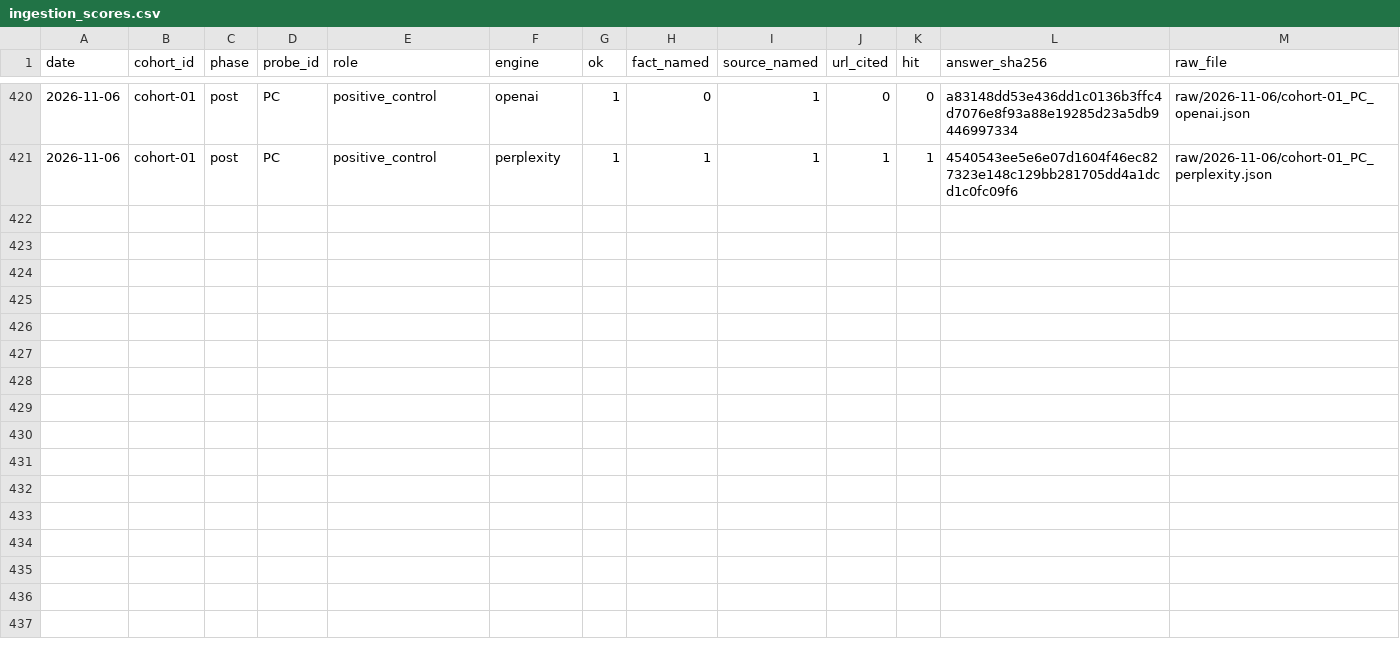
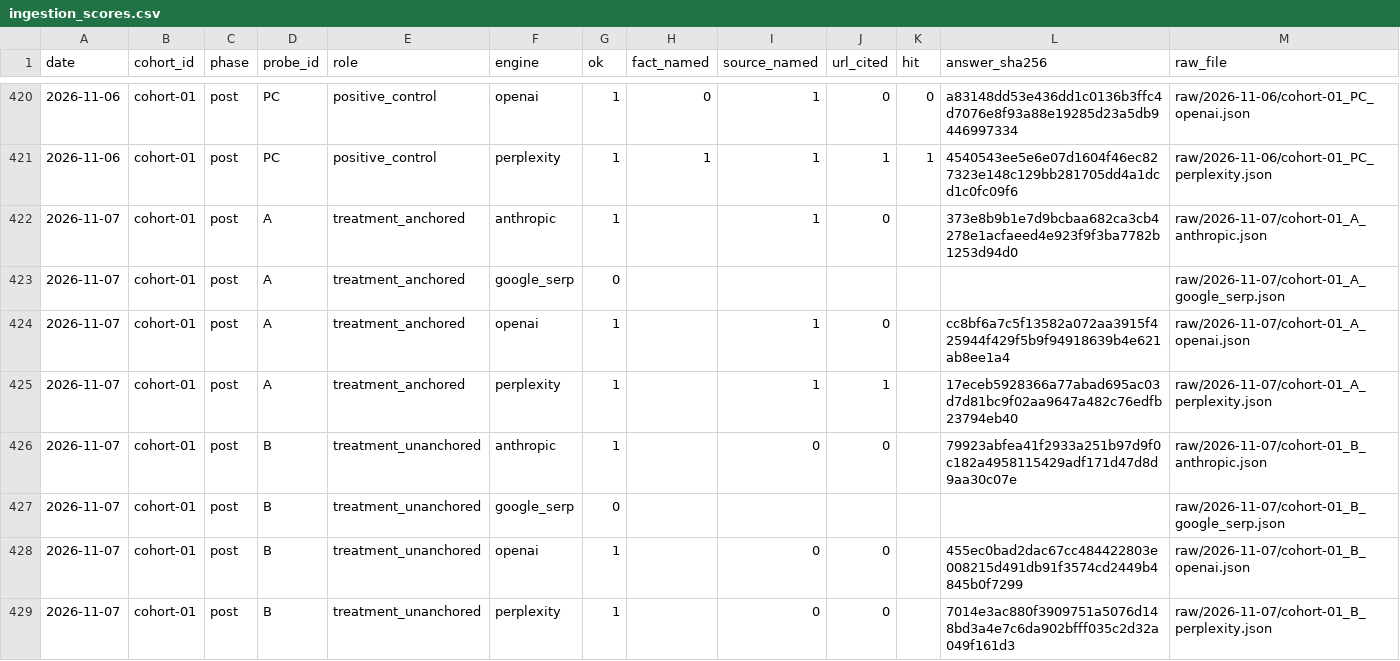
Before and after one commit to mrcrtr1979-droid/namebeam-visibility-index, a CSV file: data/ingestion/ingestion_scores.csv, drawn as a sheet; only a part is shown, gaps mark what is left out; the diff covers the shown part only.

```diff
--- a/data/ingestion/ingestion_scores.csv
+++ b/data/ingestion/ingestion_scores.csv
@@ -421 +421,9 @@ date,cohort_id,phase,probe_id,role,engine,ok,fact_named,source_named,url_cited,h
 2026-11-06,cohort-01,post,PC,positive_control,perplexity,1,1,1,1,1,4540543ee5e6e07d1604f46ec827323e148c129bb281705dd4a1dcd1c0fc09f6,raw/2026-11-06/cohort-01_PC_perplexity.json
+2026-11-07,cohort-01,post,A,treatment_anchored,anthropic,1,,1,0,,373e8b9b1e7d9bcbaa682ca3cb4278e1acfaeed4e923f9f3ba7782b1253d94d0,raw/2026-11-07/cohort-01_A_anthropic.json
+2026-11-07,cohort-01,post,A,treatment_anchored,google_serp,0,,,,,,raw/2026-11-07/cohort-01_A_google_serp.json
+2026-11-07,cohort-01,post,A,treatment_anchored,openai,1,,1,0,,cc8bf6a7c5f13582a072aa3915f425944f429f5b9f94918639b4e621ab8ee1a4,raw/2026-11-07/cohort-01_A_openai.json
+2026-11-07,cohort-01,post,A,treatment_anchored,perplexity,1,,1,1,,17eceb5928366a77abad695ac03d7d81bc9f02aa9647a482c76edfb23794eb40,raw/2026-11-07/cohort-01_A_perplexity.json
+2026-11-07,cohort-01,post,B,treatment_unanchored,anthropic,1,,0,0,,79923abfea41f2933a251b97d9f0c182a4958115429adf171d47d8d9aa30c07e,raw/2026-11-07/cohort-01_B_anthropic.json
+2026-11-07,cohort-01,post,B,treatment_unanchored,google_serp,0,,,,,,raw/2026-11-07/cohort-01_B_google_serp.json
+2026-11-07,cohort-01,post,B,treatment_unanchored,openai,1,,0,0,,455ec0bad2dac67cc484422803e008215d491db91f3574cd2449b4845b0f7299,raw/2026-11-07/cohort-01_B_openai.json
+2026-11-07,cohort-01,post,B,treatment_unanchored,perplexity,1,,0,0,,7014e3ac880f3909751a5076d148bd3a4e7c6da902bfff035c2d32a049f161d3,raw/2026-11-07/cohort-01_B_perplexity.json
```
Also changed, not shown: 7 added rows elsewhere in this file, data/ingestion/ingestion_presence.csv, data/ingestion/ingestion_probe.csv, 15 other files.
